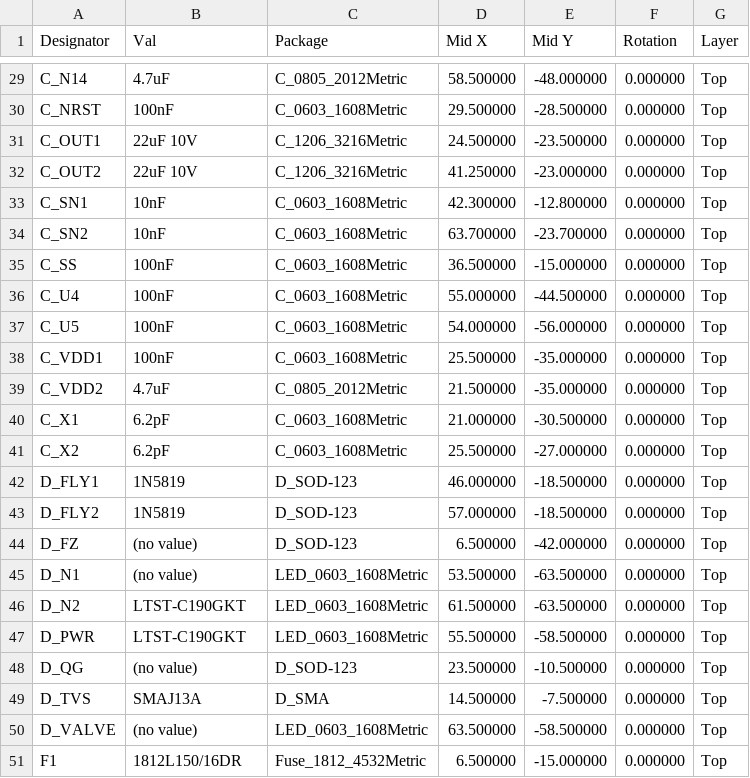
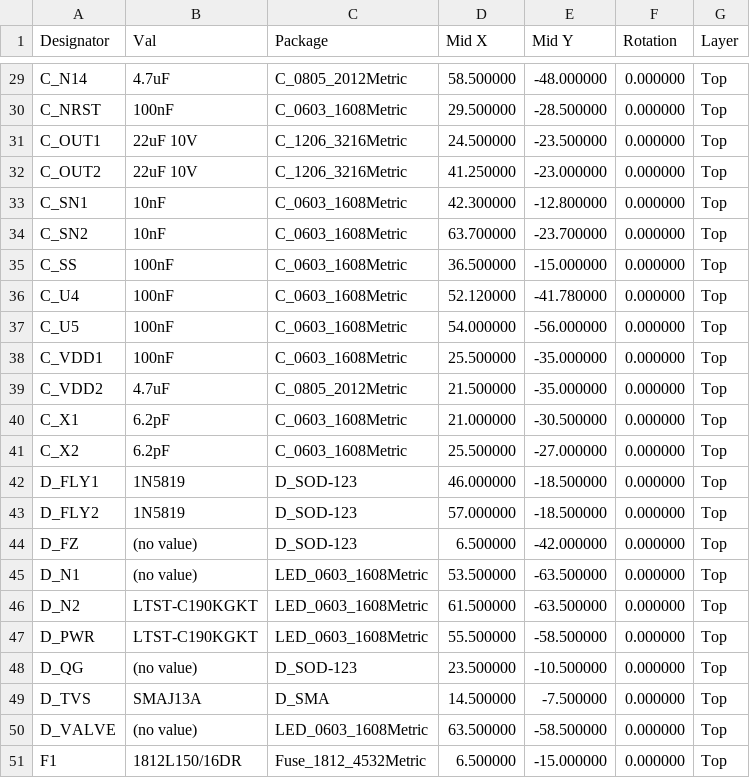
Before and after one commit to JeffMboya/synth, a CSV file: qualification/class-a/irrigation-controller/fab/irrigation_controller_cpl.csv, drawn as a sheet; only a part is shown, gaps mark what is left out.

```diff
--- a/qualification/class-a/irrigation-controller/fab/irrigation_controller_cpl.csv
+++ b/qualification/class-a/irrigation-controller/fab/irrigation_controller_cpl.csv
@@ -35,3 +35,3 @@ C_SN2,10nF,C_0603_1608Metric,63.700000,-23.700000,0.000000,Top
 C_SS,100nF,C_0603_1608Metric,36.500000,-15.000000,0.000000,Top
-C_U4,100nF,C_0603_1608Metric,55.000000,-44.500000,0.000000,Top
+C_U4,100nF,C_0603_1608Metric,52.120000,-41.780000,0.000000,Top
 C_U5,100nF,C_0603_1608Metric,54.000000,-56.000000,0.000000,Top
@@ -45,4 +45,4 @@ D_FZ,(no value),D_SOD-123,6.500000,-42.000000,0.000000,Top
 D_N1,(no value),LED_0603_1608Metric,53.500000,-63.500000,0.000000,Top
-D_N2,LTST-C190GKT,LED_0603_1608Metric,61.500000,-63.500000,0.000000,Top
-D_PWR,LTST-C190GKT,LED_0603_1608Metric,55.500000,-58.500000,0.000000,Top
+D_N2,LTST-C190KGKT,LED_0603_1608Metric,61.500000,-63.500000,0.000000,Top
+D_PWR,LTST-C190KGKT,LED_0603_1608Metric,55.500000,-58.500000,0.000000,Top
 D_QG,(no value),D_SOD-123,23.500000,-10.500000,0.000000,Top
```
Also changed, not shown: qualification/class-a/irrigation-controller/fab/irrigation_controller_bom_orderable.csv, 6 other files.
